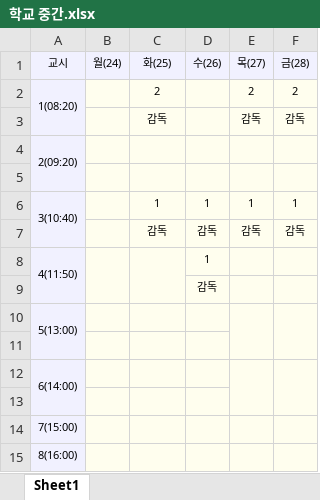
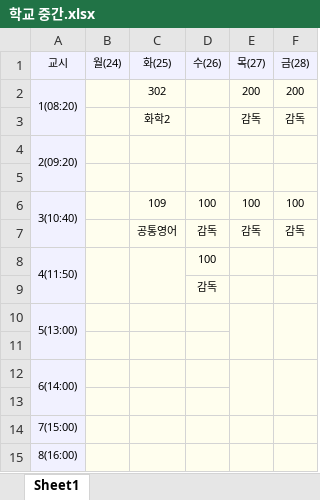
Before and after one commit to ziny88/table, an Excel workbook: 학교 중간.xlsx, sheet Sheet1, drawn as a sheet; values as stored, in another font and other column widths than the file's, no borders; removed rows and columns are numbered as before the commit, all else as after; the diff names each change by its address in the sheet, - before the commit and + after, or states it on an @@ line.

Commit message:
Add files via upload

```diff
--- a/학교 중간.xlsx (sheet Sheet1)
+++ b/학교 중간.xlsx (sheet Sheet1)
-row 2: 1(08:20) |  | 2 |  | 2 | 2
+row 2: 1(08:20) |  | 302 |  | 200 | 200
-C3 (화(25)): 감독
+C3 (화(25)): 화학2
-row 6: 3(10:40) |  | 1 | 1 | 1 | 1
+row 6: 3(10:40) |  | 109 | 100 | 100 | 100
-C7 (화(25)): 감독
+C7 (화(25)): 공통영어
-D8 (수(26)): 1
+D8 (수(26)): 100
```
